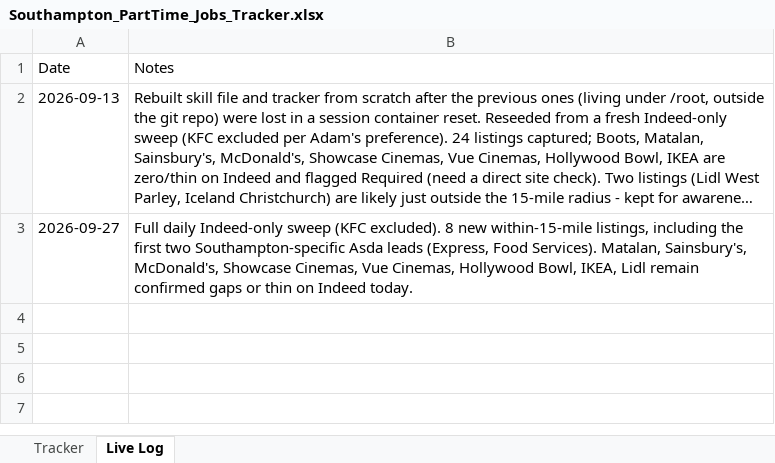
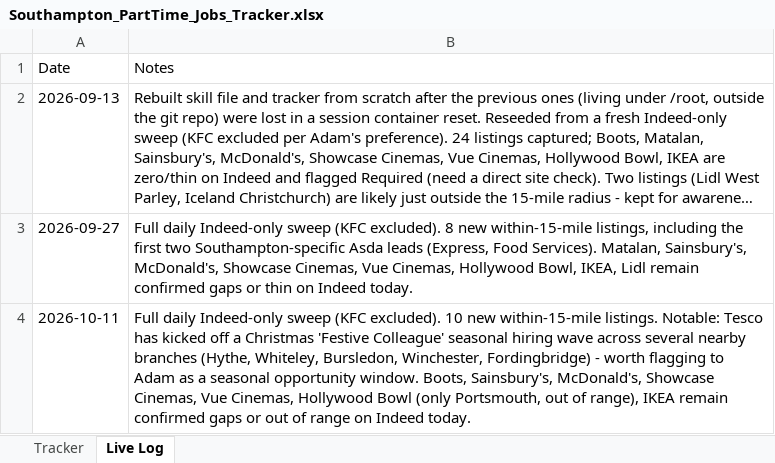
Before and after one commit to IshiBubbles/FWCEXamCal2025, an Excel workbook: parttime-job-watch/Southampton_PartTime_Jobs_Tracker.xlsx, sheet Live Log, drawn as a sheet; long unchanged cells end in …; values as stored, in another font and other column widths than the file's, no borders; the diff names each change by its address in the sheet, - before the commit and + after, or states it on an @@ line.

```diff
--- a/parttime-job-watch/Southampton_PartTime_Jobs_Tracker.xlsx (sheet Live Log)
+++ b/parttime-job-watch/Southampton_PartTime_Jobs_Tracker.xlsx (sheet Live Log)
+row 4: 2026-10-11 | Full daily Indeed-only sweep (KFC excluded). 10 new within-15-mile listings. Notable: Tesco has kicked off a Christmas 'Festive Colleague' seasonal hiring wave across several nearby branches (Hythe, Whiteley, Bursledon, Winchester, Fordingbridge) - worth flagging to Adam as a seasonal opportunity window. Boots, Sainsbury's, McDonald's, Showcase Cinemas, Vue Cinemas, Hollywood Bowl (only Portsmouth, out of range), IKEA remain confirmed gaps or out of range on Indeed today.
```
Also changed, not shown: sheet Tracker, 1 other file.
